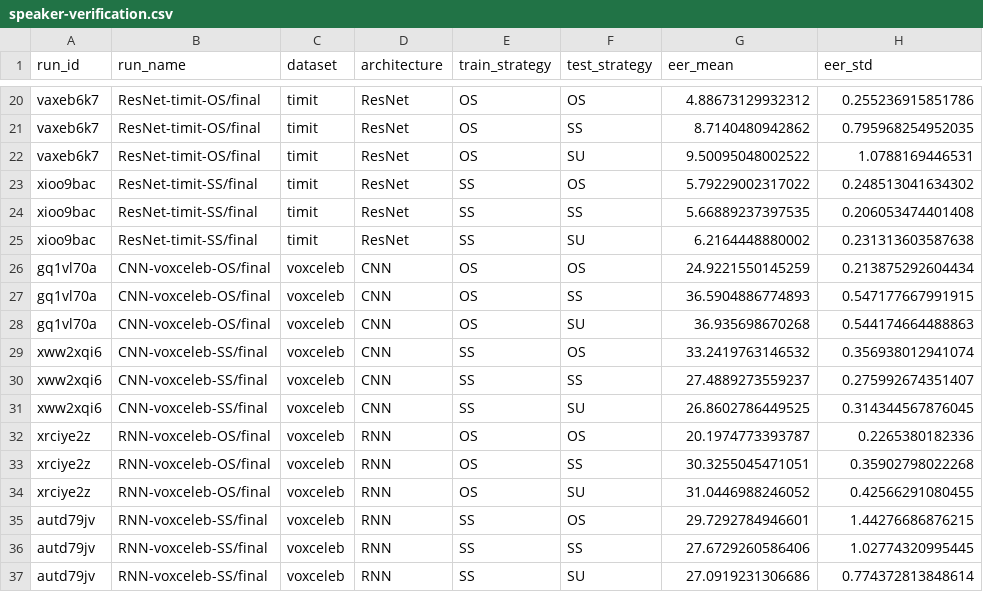
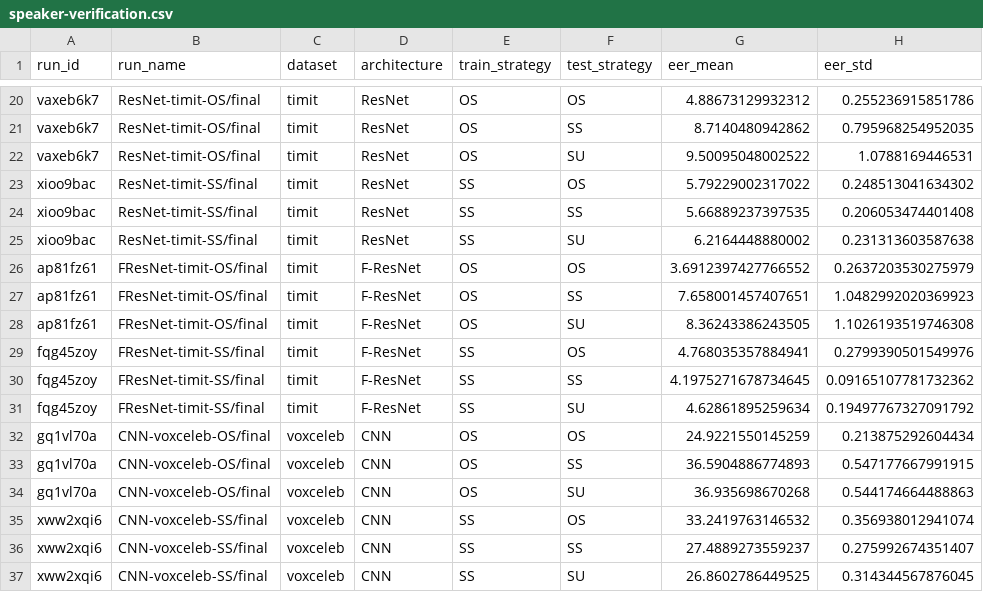
Before and after one commit to sage-diarization/Speaker-Recognition-Supra-Segmental-Temporal-Features, a CSV file: doc/reproduction/speaker-verification.csv, drawn as a sheet; only a part is shown, gaps mark what is left out; the shorter side is filled out with more unchanged rows.

```diff
--- a/doc/reproduction/speaker-verification.csv
+++ b/doc/reproduction/speaker-verification.csv
@@ -25,2 +25,8 @@ xioo9bac,ResNet-timit-SS/final,timit,ResNet,SS,SS,5.66889237397535,0.20605347440
 xioo9bac,ResNet-timit-SS/final,timit,ResNet,SS,SU,6.2164448880002,0.231313603587638
+ap81fz61,FResNet-timit-OS/final,timit,F-ResNet,OS,OS,3.6912397427766552,0.2637203530275979
+ap81fz61,FResNet-timit-OS/final,timit,F-ResNet,OS,SS,7.658001457407651,1.0482992020369923
+ap81fz61,FResNet-timit-OS/final,timit,F-ResNet,OS,SU,8.36243386243505,1.1026193519746308
+fqg45zoy,FResNet-timit-SS/final,timit,F-ResNet,SS,OS,4.768035357884941,0.2799390501549976
+fqg45zoy,FResNet-timit-SS/final,timit,F-ResNet,SS,SS,4.1975271678734645,0.09165107781732362
+fqg45zoy,FResNet-timit-SS/final,timit,F-ResNet,SS,SU,4.62861895259634,0.19497767327091792
 gq1vl70a,CNN-voxceleb-OS/final,voxceleb,CNN,OS,OS,24.9221550145259,0.213875292604434
```
Also changed, not shown: doc/paper/speaker-verification.csv, 1 other file.
